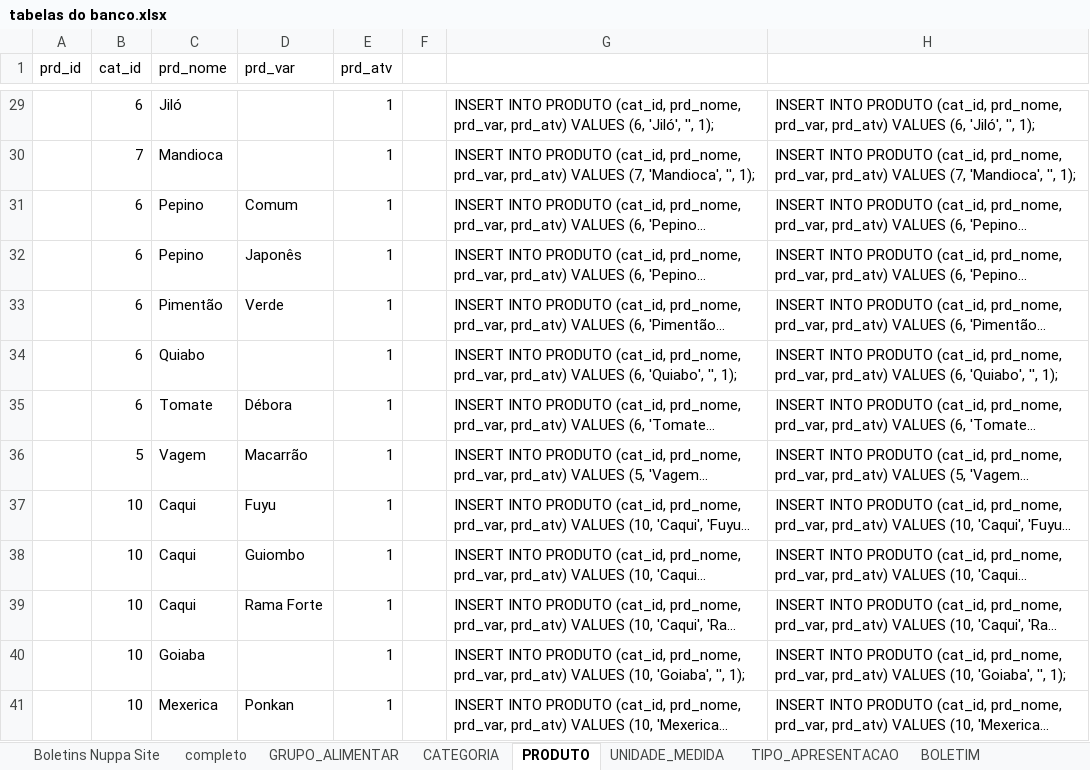
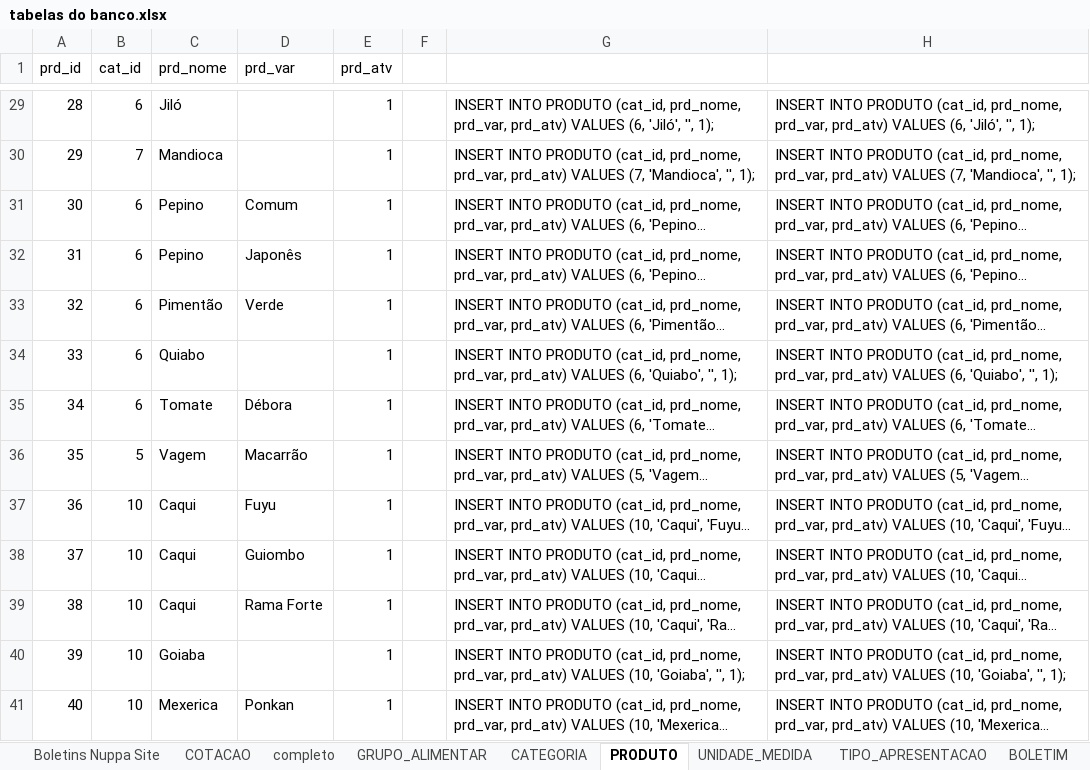
Before and after one commit to Granchamps/Lab_Banco_NUPPA, an Excel workbook: tabelas do banco.xlsx, sheet PRODUTO, drawn as a sheet; only a part is shown, gaps mark what is left out; long unchanged cells end in …; values as stored, in another font and other column widths than the file's, no borders; the diff covers the shown part only; the diff names each change by its address in the sheet, - before the commit and + after, or states it on an @@ line.

```diff
--- a/tabelas do banco.xlsx (sheet PRODUTO)
+++ b/tabelas do banco.xlsx (sheet PRODUTO)
-A29 (prd_id): (empty)
+A29 (prd_id): 28
-A30 (prd_id): (empty)
+A30 (prd_id): 29
-A31 (prd_id): (empty)
+A31 (prd_id): 30
-A32 (prd_id): (empty)
+A32 (prd_id): 31
-A33 (prd_id): (empty)
+A33 (prd_id): 32
-A34 (prd_id): (empty)
+A34 (prd_id): 33
-A35 (prd_id): (empty)
+A35 (prd_id): 34
-A36 (prd_id): (empty)
+A36 (prd_id): 35
-A37 (prd_id): (empty)
+A37 (prd_id): 36
-A38 (prd_id): (empty)
+A38 (prd_id): 37
-A39 (prd_id): (empty)
+A39 (prd_id): 38
-A40 (prd_id): (empty)
+A40 (prd_id): 39
-A41 (prd_id): (empty)
+A41 (prd_id): 40
```
Also changed, not shown: 29 edited cells elsewhere in this sheet, sheet COTACAO, sheet Boletins Nuppa Site, sheet PRODUTO_APRESENTACAO, sheet BOLETIM, other sheet tabs.
